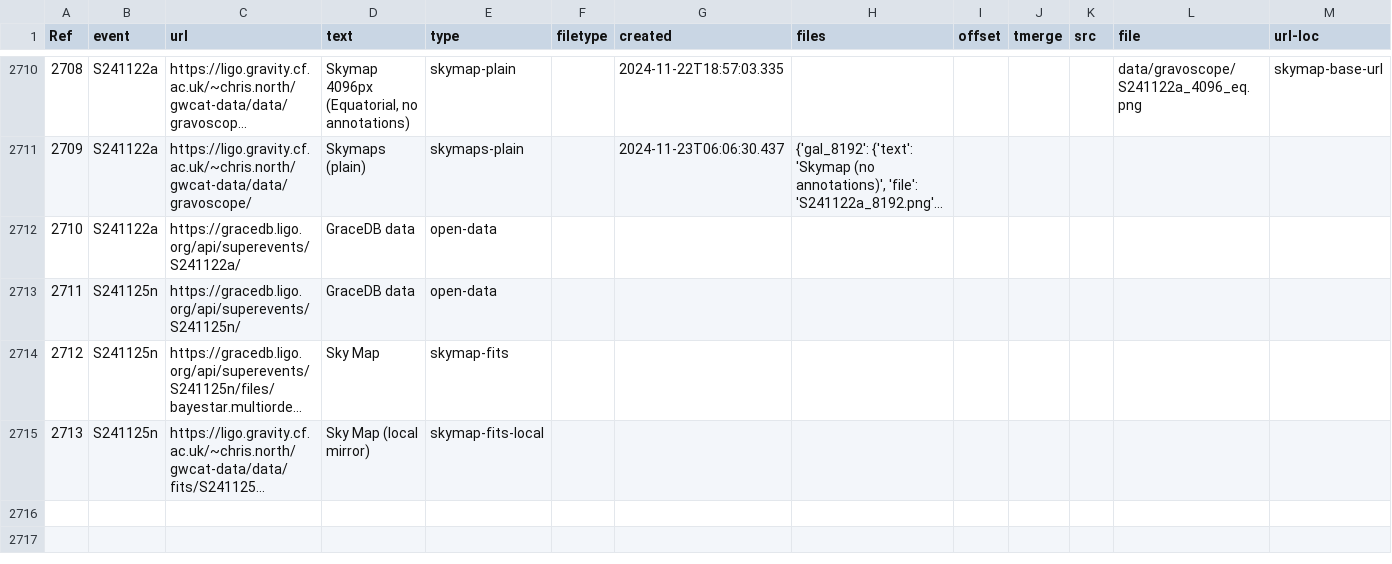
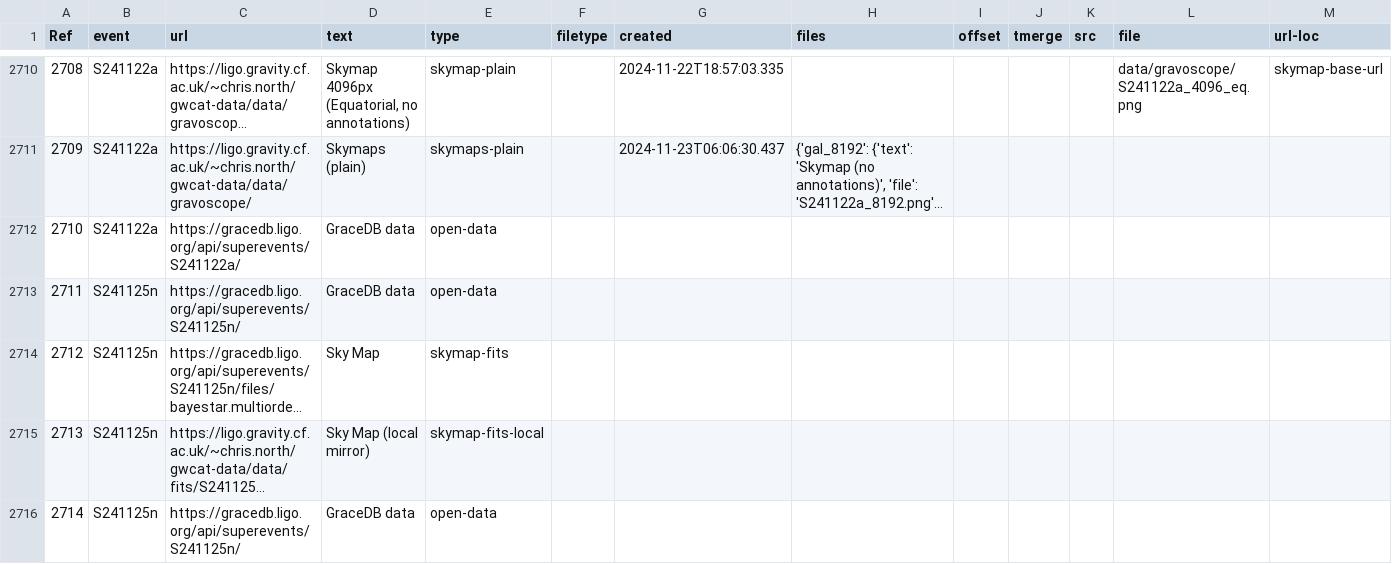
Before and after one commit to cardiffgravity/gwcat-data, a CSV file: docs/data/links.csv, drawn as a sheet; only a part is shown, gaps mark what is left out; long unchanged cells end in …; the diff names each change by its address in the sheet, - before the commit and + after, or states it on an @@ line.

Commit message:
data updated 2024-11-25_04:05:07_GMT (60 days)

```diff
--- a/docs/data/links.csv
+++ b/docs/data/links.csv
+row 2716: 2714 | S241125n | https://gracedb.ligo.org/api/superevents/S241125n/ | GraceDB data | open-data
```
Also changed, not shown: 11 other files.
